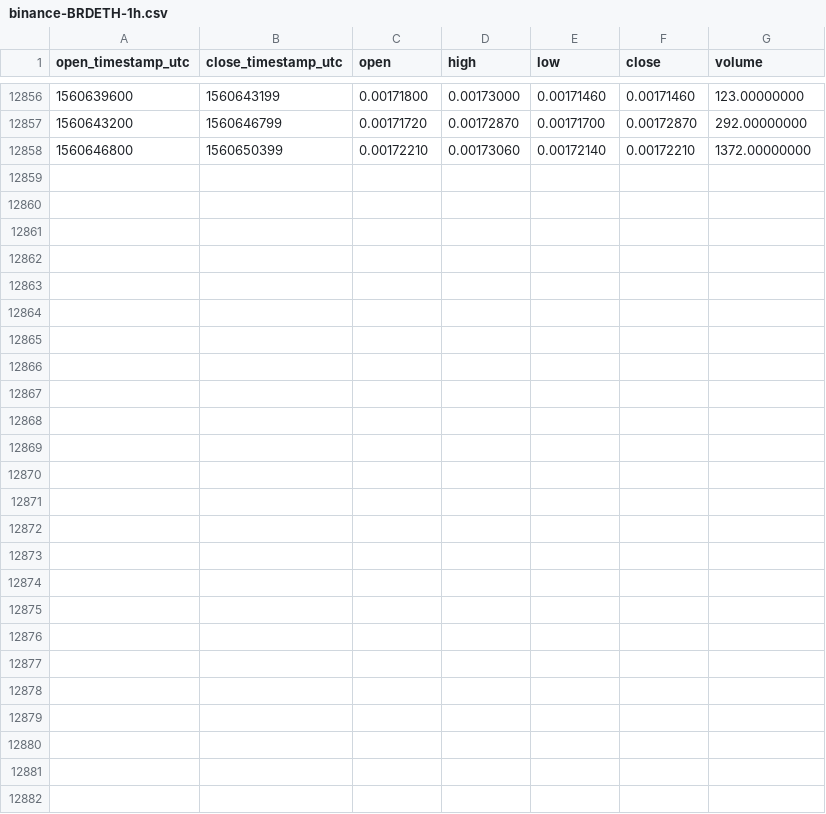
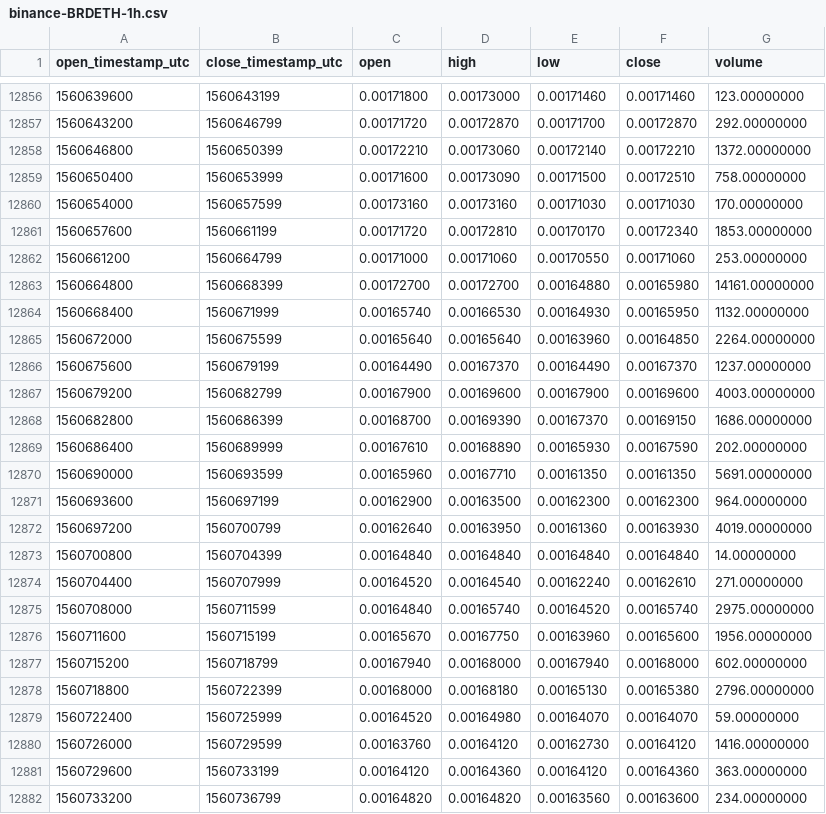
Before and after one commit to cryptobigbro/binance-BRDETH, a CSV file: binance-BRDETH-1h.csv, drawn as a sheet; only a part is shown, gaps mark what is left out; the diff names each change by its address in the sheet, - before the commit and + after, or states it on an @@ line.

Commit message:
Update OHLCV data.

```diff
--- a/binance-BRDETH-1h.csv
+++ b/binance-BRDETH-1h.csv
+row 12859: 1560650400 | 1560653999 | 0.00171600 | 0.00173090 | 0.00171500 | 0.00172510 | 758.00000000
+row 12860: 1560654000 | 1560657599 | 0.00173160 | 0.00173160 | 0.00171030 | 0.00171030 | 170.00000000
+row 12861: 1560657600 | 1560661199 | 0.00171720 | 0.00172810 | 0.00170170 | 0.00172340 | 1853.00000000
+row 12862: 1560661200 | 1560664799 | 0.00171000 | 0.00171060 | 0.00170550 | 0.00171060 | 253.00000000
+row 12863: 1560664800 | 1560668399 | 0.00172700 | 0.00172700 | 0.00164880 | 0.00165980 | 14161.00000000
+row 12864: 1560668400 | 1560671999 | 0.00165740 | 0.00166530 | 0.00164930 | 0.00165950 | 1132.00000000
+row 12865: 1560672000 | 1560675599 | 0.00165640 | 0.00165640 | 0.00163960 | 0.00164850 | 2264.00000000
+row 12866: 1560675600 | 1560679199 | 0.00164490 | 0.00167370 | 0.00164490 | 0.00167370 | 1237.00000000
+row 12867: 1560679200 | 1560682799 | 0.00167900 | 0.00169600 | 0.00167900 | 0.00169600 | 4003.00000000
+row 12868: 1560682800 | 1560686399 | 0.00168700 | 0.00169390 | 0.00167370 | 0.00169150 | 1686.00000000
+row 12869: 1560686400 | 1560689999 | 0.00167610 | 0.00168890 | 0.00165930 | 0.00167590 | 202.00000000
+row 12870: 1560690000 | 1560693599 | 0.00165960 | 0.00167710 | 0.00161350 | 0.00161350 | 5691.00000000
+row 12871: 1560693600 | 1560697199 | 0.00162900 | 0.00163500 | 0.00162300 | 0.00162300 | 964.00000000
+row 12872: 1560697200 | 1560700799 | 0.00162640 | 0.00163950 | 0.00161360 | 0.00163930 | 4019.00000000
+row 12873: 1560700800 | 1560704399 | 0.00164840 | 0.00164840 | 0.00164840 | 0.00164840 | 14.00000000
+row 12874: 1560704400 | 1560707999 | 0.00164520 | 0.00164540 | 0.00162240 | 0.00162610 | 271.00000000
+row 12875: 1560708000 | 1560711599 | 0.00164840 | 0.00165740 | 0.00164520 | 0.00165740 | 2975.00000000
+row 12876: 1560711600 | 1560715199 | 0.00165670 | 0.00167750 | 0.00163960 | 0.00165600 | 1956.00000000
+row 12877: 1560715200 | 1560718799 | 0.00167940 | 0.00168000 | 0.00167940 | 0.00168000 | 602.00000000
+row 12878: 1560718800 | 1560722399 | 0.00168000 | 0.00168180 | 0.00165130 | 0.00165380 | 2796.00000000
+row 12879: 1560722400 | 1560725999 | 0.00164520 | 0.00164980 | 0.00164070 | 0.00164070 | 59.00000000
+row 12880: 1560726000 | 1560729599 | 0.00163760 | 0.00164120 | 0.00162730 | 0.00164120 | 1416.00000000
+row 12881: 1560729600 | 1560733199 | 0.00164120 | 0.00164360 | 0.00164120 | 0.00164360 | 363.00000000
+row 12882: 1560733200 | 1560736799 | 0.00164820 | 0.00164820 | 0.00163560 | 0.00163600 | 234.00000000
```
Also changed, not shown: binance-BRDETH-1d.csv.
